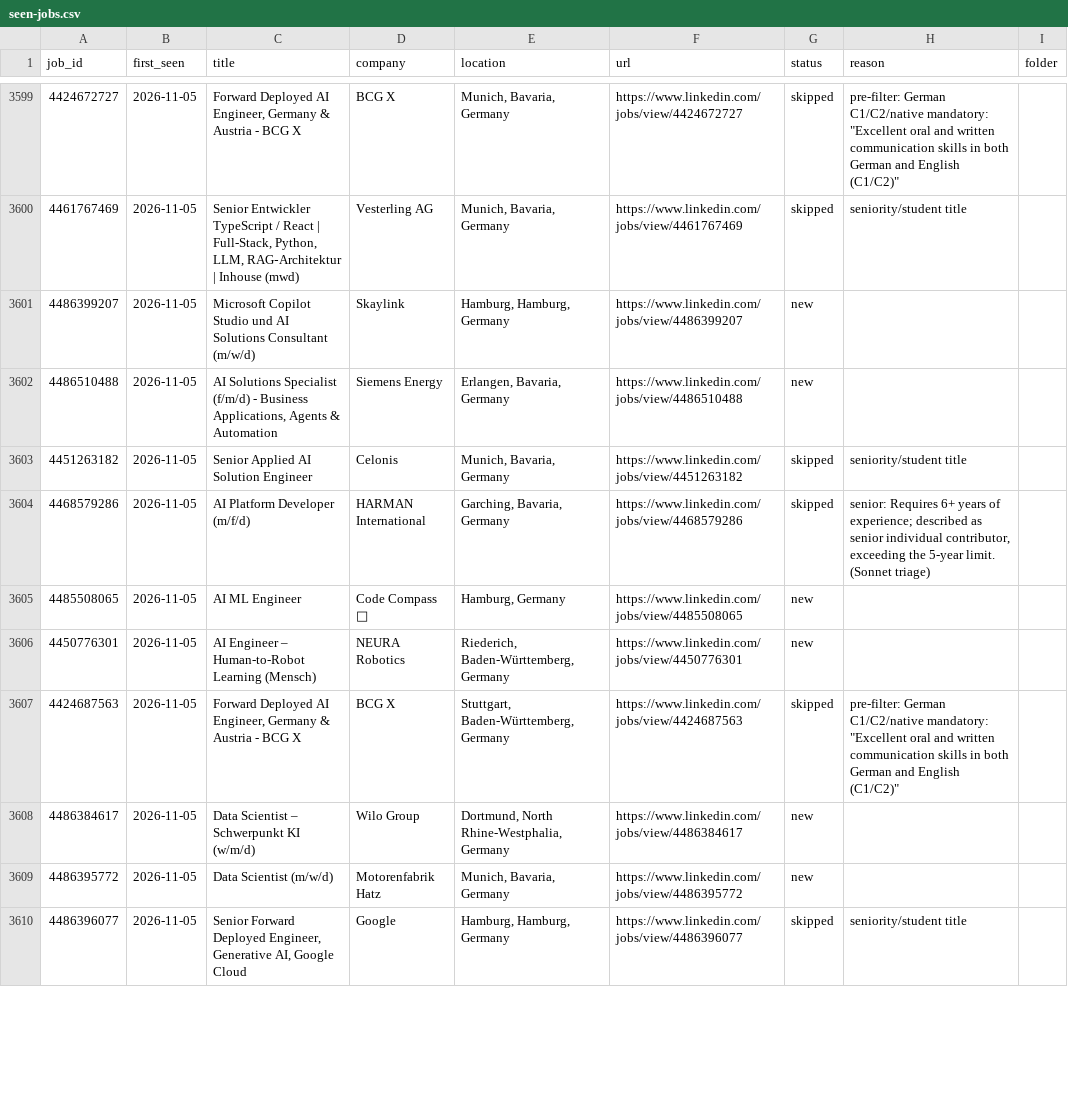
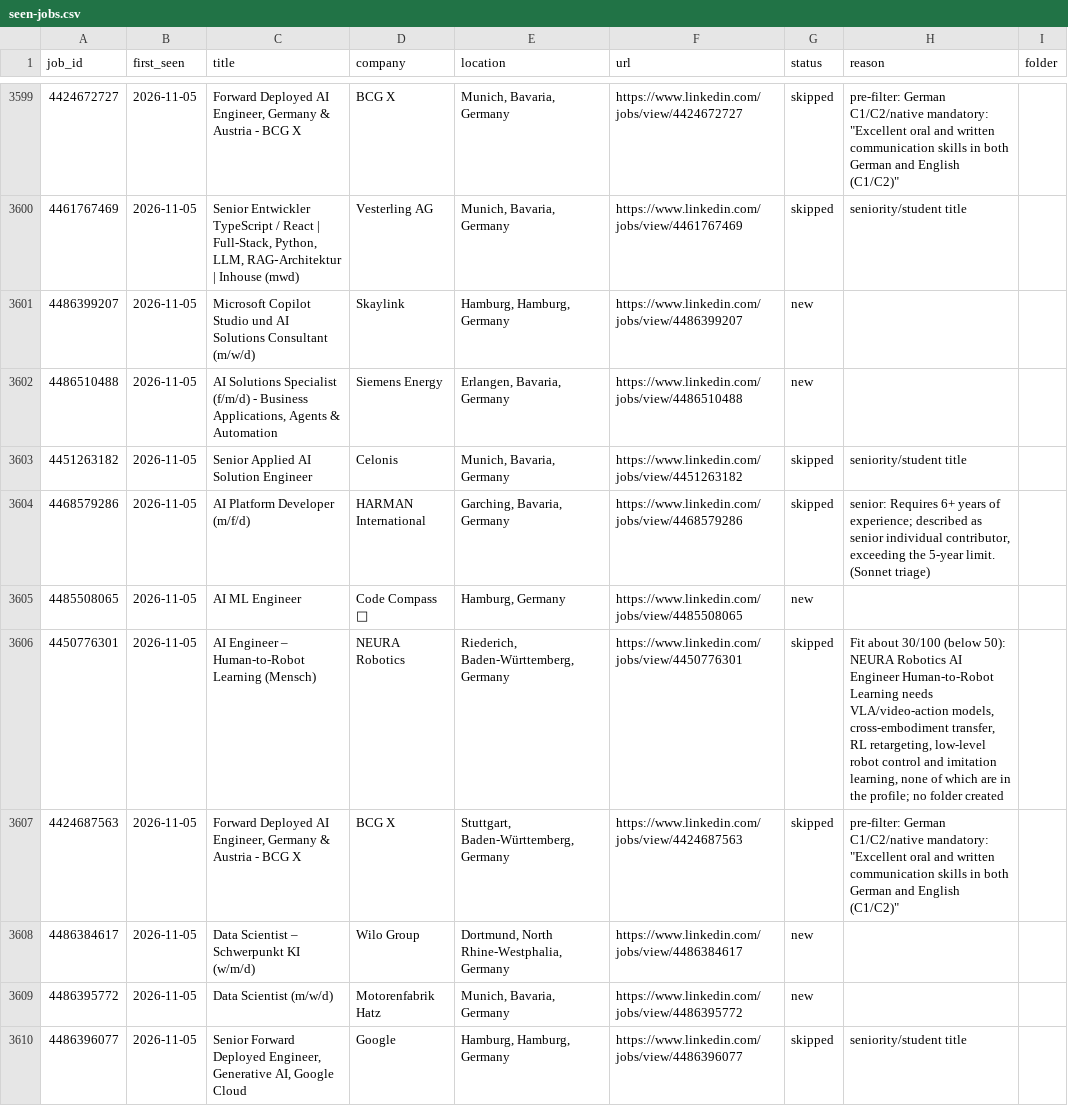
Before and after one commit to bhairapuchanduprasad/job-applications-app, a CSV file: data/scout/seen-jobs.csv, drawn as a sheet; only a part is shown, gaps mark what is left out; the diff covers the shown part only.

Commit message:
update 2026-11-05 01:36

```diff
--- a/data/scout/seen-jobs.csv
+++ b/data/scout/seen-jobs.csv
@@ -3605,3 +3605,3 @@ job_id,first_seen,title,company,location,url,status,reason,folder
 4485508065,2026-11-05,AI ML Engineer,Code Compass 🧭,"Hamburg, Germany",https://www.linkedin.com/jobs/view/4485508065,new,,
-4450776301,2026-11-05,AI Engineer – Human-to-Robot Learning (Mensch),NEURA Robotics,"Riederich, Baden-Württemberg, Germany",https://www.linkedin.com/jobs/view/4450776301,new,,
+4450776301,2026-11-05,AI Engineer – Human-to-Robot Learning (Mensch),NEURA Robotics,"Riederich, Baden-Württemberg, Germany",https://www.linkedin.com/jobs/view/4450776301,skipped,"Fit about 30/100 (below 50): NEURA Robotics AI Engineer Human-to-Robot Learning needs VLA/video-action models, cross-embodiment transfer, RL retargeting, low-level robot control and imitation learning, none of which are in the profile; no folder created",
 4424687563,2026-11-05,"Forward Deployed AI Engineer, Germany & Austria - BCG X",BCG X,"Stuttgart, Baden-Württemberg, Germany",https://www.linkedin.com/jobs/view/4424687563,skipped,"pre-filter: German C1/C2/native mandatory: ""Excellent oral and written communication skills in both German and English (C1/C2)""",
```
Also changed, not shown: 12 edited cells elsewhere in this file.
